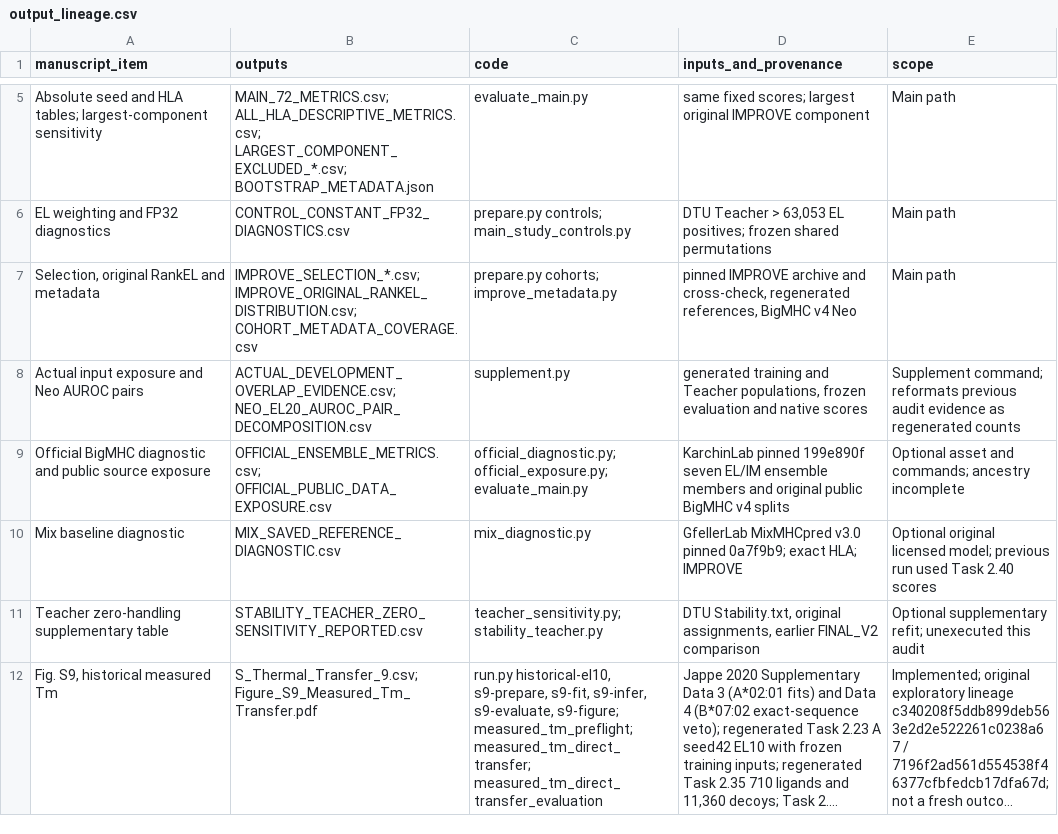
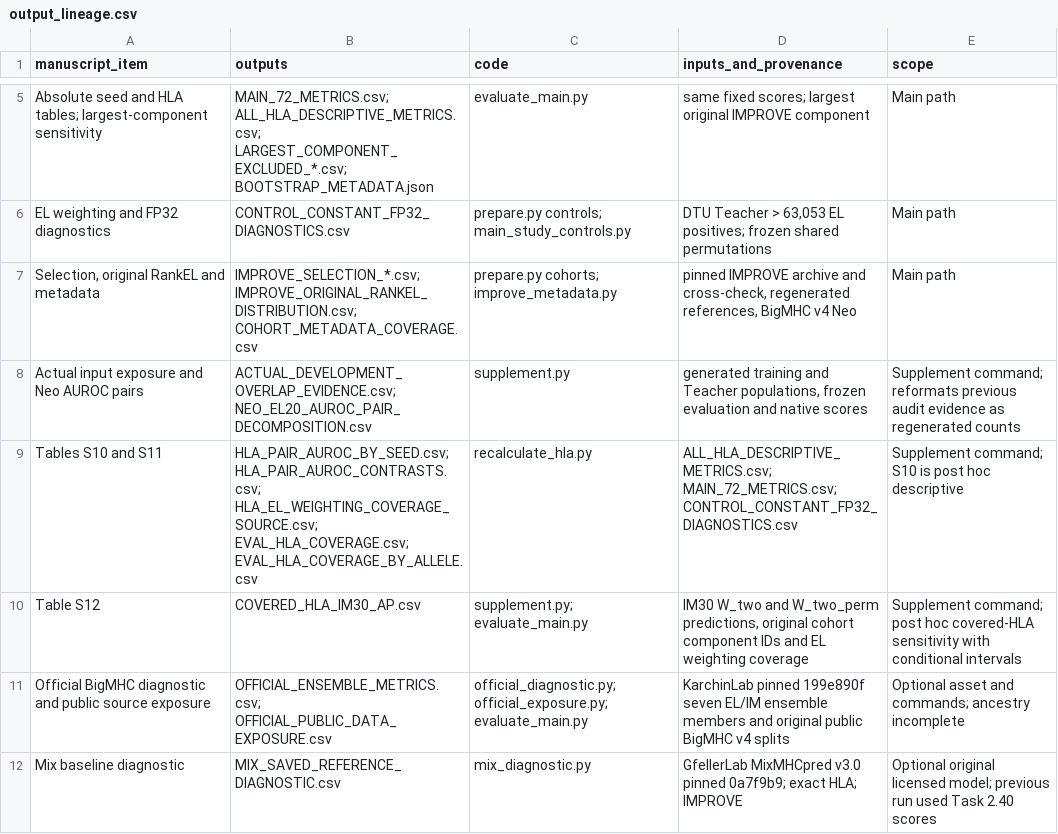
Before and after one commit to hase62/stability-label-curation, a CSV file: configs/hla_reproduction/output_lineage.csv, drawn as a sheet; only a part is shown, gaps mark what is left out; the shorter side is filled out with more unchanged rows; long unchanged cells end in ….

Commit message:
Publish HLA manuscript source data and figure reproduction

```diff
--- a/configs/hla_reproduction/output_lineage.csv
+++ b/configs/hla_reproduction/output_lineage.csv
@@ -8,2 +8,4 @@ EL weighting and FP32 diagnostics,CONTROL_CONSTANT_FP32_DIAGNOSTICS.csv,prepare.
 Actual input exposure and Neo AUROC pairs,ACTUAL_DEVELOPMENT_OVERLAP_EVIDENCE.csv; NEO_EL20_AUROC_PAIR_DECOMPOSITION.csv,supplement.py,"generated training and Teacher populations, frozen evaluation and native scores",Supplement command; reformats previous audit evidence as regenerated counts
+Tables S10 and S11,HLA_PAIR_AUROC_BY_SEED.csv; HLA_PAIR_AUROC_CONTRASTS.csv; HLA_EL_WEIGHTING_COVERAGE_SOURCE.csv; EVAL_HLA_COVERAGE.csv; EVAL_HLA_COVERAGE_BY_ALLELE.csv,recalculate_hla.py,ALL_HLA_DESCRIPTIVE_METRICS.csv; MAIN_72_METRICS.csv; CONTROL_CONSTANT_FP32_DIAGNOSTICS.csv,Supplement command; S10 is post hoc descriptive
+Table S12,COVERED_HLA_IM30_AP.csv,supplement.py; evaluate_main.py,"IM30 W_two and W_two_perm predictions, original cohort component IDs and EL weighting coverage",Supplement command; post hoc covered-HLA sensitivity with conditional intervals
 Official BigMHC diagnostic and public source exposure,OFFICIAL_ENSEMBLE_METRICS.csv; OFFICIAL_PUBLIC_DATA_EXPOSURE.csv,official_diagnostic.py; official_exposure.py; evaluate_main.py,KarchinLab pinned 199e890f seven EL/IM ensemble members and original public BigMHC v4 splits,Optional asset and commands; ancestry incomplete
```
Also changed, not shown: 40 other files.
